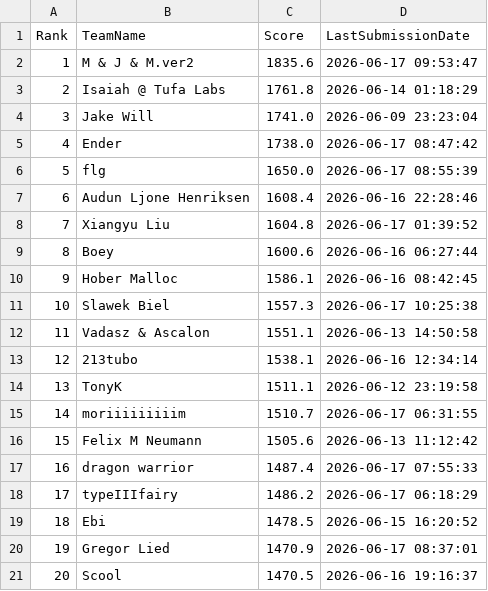
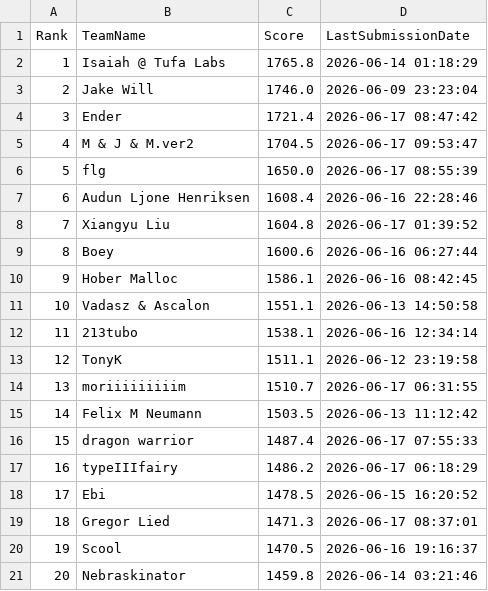
Before and after one commit to Beiciccc/orbit-wars-experiment-log, a CSV file: data/leaderboard-top20.csv, drawn as a sheet; removed rows and columns are numbered as before the commit, all else as after; the diff names each change by its address in the sheet, - before the commit and + after, or states it on an @@ line.

Commit message:
Update 2026-06-17 closeout scores

```diff
--- a/data/leaderboard-top20.csv
+++ b/data/leaderboard-top20.csv
-row 2: 1 | M & J & M.ver2 | 1835.6 | 2026-06-17 09:53:47
@@ column A (Rank) renumbered between rows 2 and 20 @@
-C2 (Score): 1761.8
+C2 (Score): 1765.8
-C3 (Score): 1741.0
+C3 (Score): 1746.0
-C4 (Score): 1738.0
+C4 (Score): 1721.4
+row 5: 4 | M & J & M.ver2 | 1704.5 | 2026-06-17 09:53:47
-row 11: 10 | Slawek Biel | 1557.3 | 2026-06-17 10:25:38
-C15 (Score): 1505.6
+C15 (Score): 1503.5
-C19 (Score): 1470.9
+C19 (Score): 1471.3
+row 21: 20 | Nebraskinator | 1459.8 | 2026-06-14 03:21:46
```
Also changed, not shown: data/submission-summary.csv, 4 other files.
